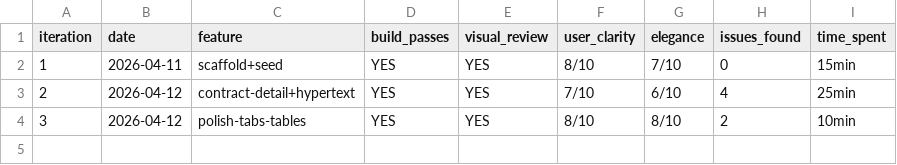
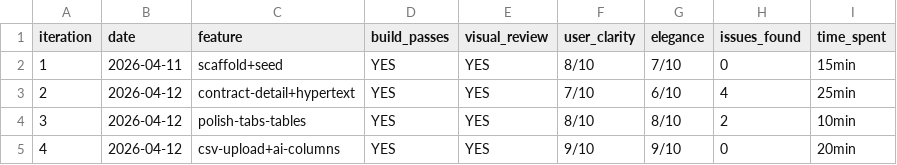
Before and after one commit to fairb-dev/Fairfoundry, a TSV file: studio/iterations/results.tsv, drawn as a sheet.

```diff
--- a/studio/iterations/results.tsv
+++ b/studio/iterations/results.tsv
@@ -4 +4,2 @@ iteration	date	feature	build_passes	visual_review	user_clarity	elegance	issues_f
 3	2026-04-12	polish-tabs-tables	YES	YES	8/10	8/10	2	10min
+4	2026-04-12	csv-upload+ai-columns	YES	YES	9/10	9/10	0	20min
```
Also changed, not shown: 8 other files.
